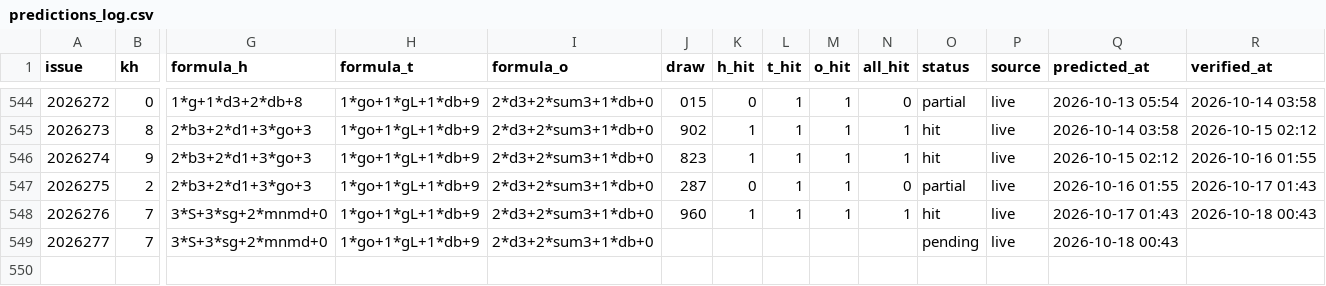
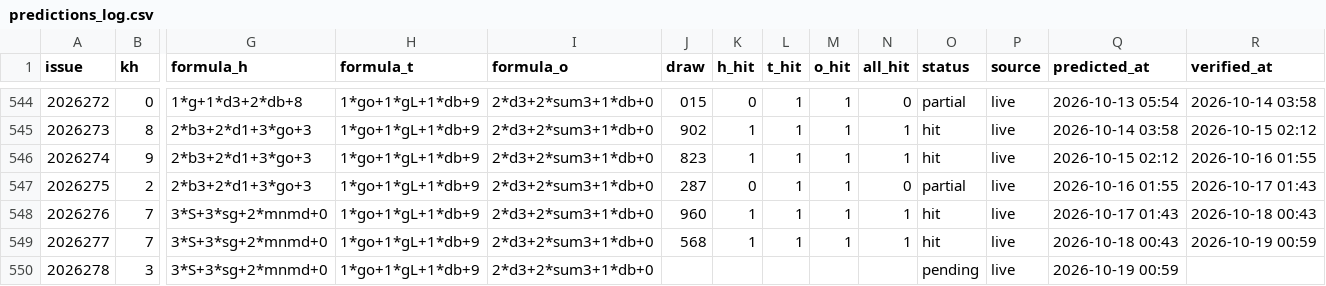
Before and after one commit to hxiaowei0102-web/fc3d-kill1, a CSV file: predictions_log.csv, drawn as a sheet; only a part is shown, gaps mark what is left out; rows hold the shown columns only; the diff names each change by its address in the sheet, - before the commit and + after, or states it on an @@ line.

```diff
--- a/predictions_log.csv
+++ b/predictions_log.csv
-J549 (draw): (empty)
+J549 (draw): 568
-K549 (h_hit): (empty)
+K549 (h_hit): 1
-L549 (t_hit): (empty)
+L549 (t_hit): 1
-M549 (o_hit): (empty)
+M549 (o_hit): 1
-N549 (all_hit): (empty)
+N549 (all_hit): 1
-O549 (status): pending
+O549 (status): hit
-R549 (verified_at): (empty)
+R549 (verified_at): 2026-10-19 00:59
+row 550: 2026278 | 3 | 3*S+3*sg+2*mnmd+0 | 1*go+1*gL+1*db+9 | 2*d3+2*sum3+1*db+0 |  |  |  |  |  | pending | live | 2026-10-19 00:59
```
Also changed, not shown: data/fc3d-history.csv, 2 other files.
